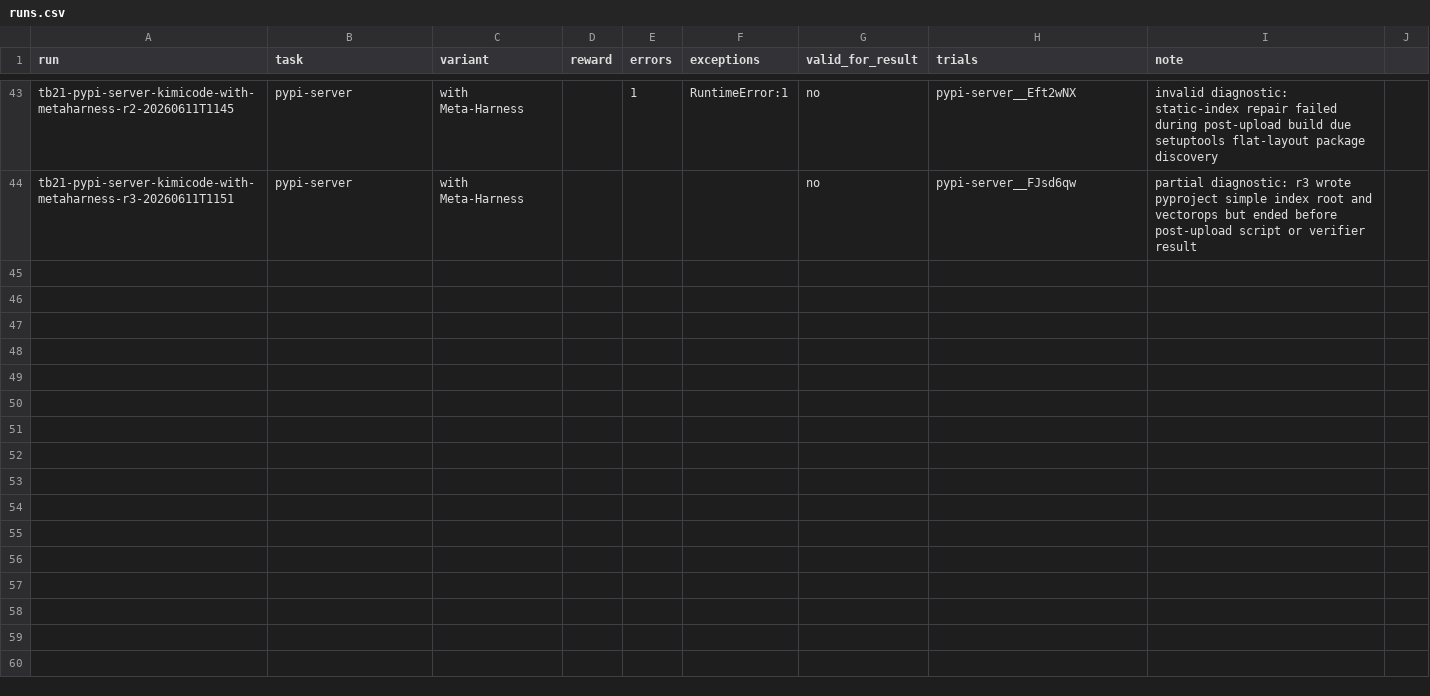
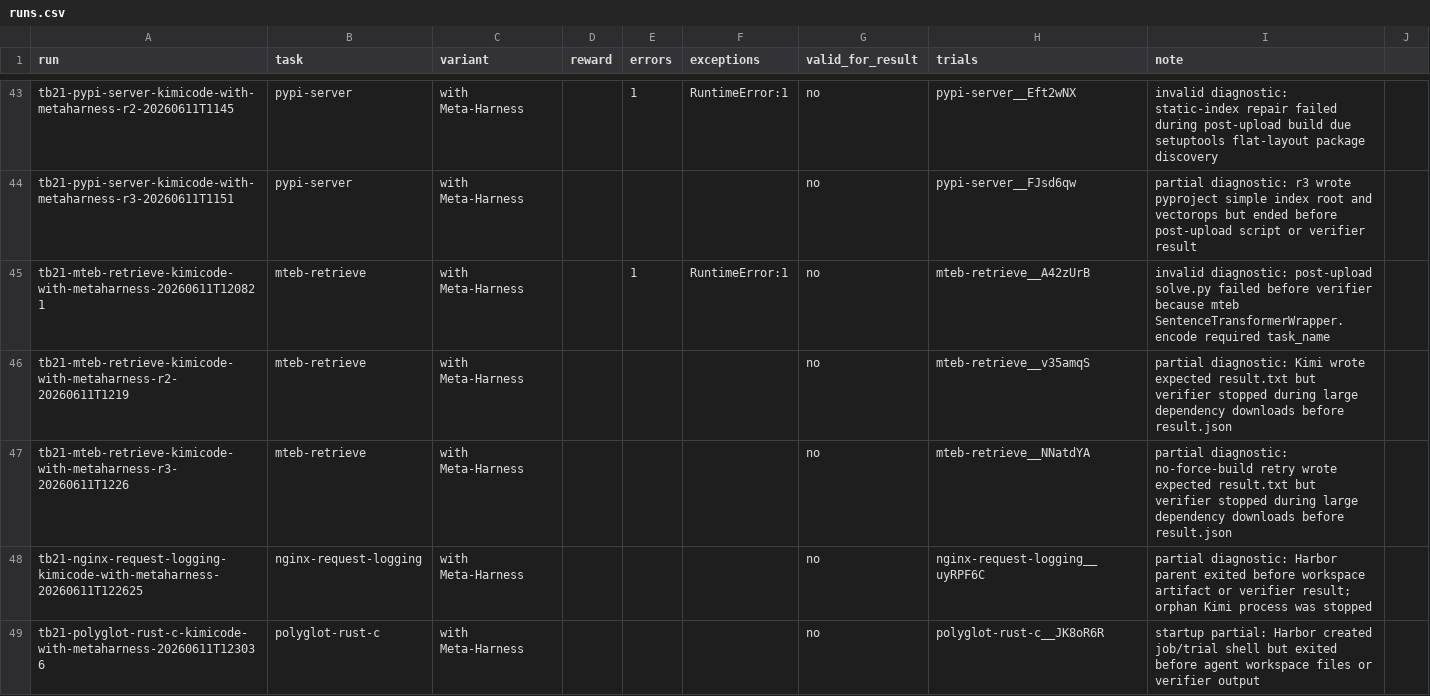
Before and after one commit to lwhere1314/Harness-TrajecDebug, a CSV file: docs/case-studies/kimi-code-tb21-metaharness-sweep-2026-06-10/runs.csv, drawn as a sheet; only a part is shown, gaps mark what is left out; the diff names each change by its address in the sheet, - before the commit and + after, or states it on an @@ line.

Commit message:
Archive additional metaharness partial diagnostics

```diff
--- a/docs/case-studies/kimi-code-tb21-metaharness-sweep-2026-06-10/runs.csv
+++ b/docs/case-studies/kimi-code-tb21-metaharness-sweep-2026-06-10/runs.csv
+row 45: tb21-mteb-retrieve-kimicode-with-metaharness-20260611T120821 | mteb-retrieve | with Meta-Harness |  | 1 | RuntimeError:1 | no | mteb-retrieve__A42zUrB | invalid diagnostic: post-upload solve.py failed before verifier because mteb SentenceTransformerWrapper.encode required task_name
+row 46: tb21-mteb-retrieve-kimicode-with-metaharness-r2-20260611T1219 | mteb-retrieve | with Meta-Harness |  |  |  | no | mteb-retrieve__v35amqS | partial diagnostic: Kimi wrote expected result.txt but verifier stopped during large dependency downloads before result.json
+row 47: tb21-mteb-retrieve-kimicode-with-metaharness-r3-20260611T1226 | mteb-retrieve | with Meta-Harness |  |  |  | no | mteb-retrieve__NNatdYA | partial diagnostic: no-force-build retry wrote expected result.txt but verifier stopped during large dependency downloads before result.json
+row 48: tb21-nginx-request-logging-kimicode-with-metaharness-20260611T122625 | nginx-request-logging | with Meta-Harness |  |  |  | no | nginx-request-logging__uyRPF6C | partial diagnostic: Harbor parent exited before workspace artifact or verifier result; orphan Kimi process was stopped
+row 49: tb21-polyglot-rust-c-kimicode-with-metaharness-20260611T123036 | polyglot-rust-c | with Meta-Harness |  |  |  | no | polyglot-rust-c__JK8oR6R | startup partial: Harbor created job/trial shell but exited before agent workspace files or verifier output
```
Also changed, not shown: docs/case-studies/kimi-code-tb21-metaharness-sweep-2026-06-10/tb21_89_audit.csv, 4 other files.
